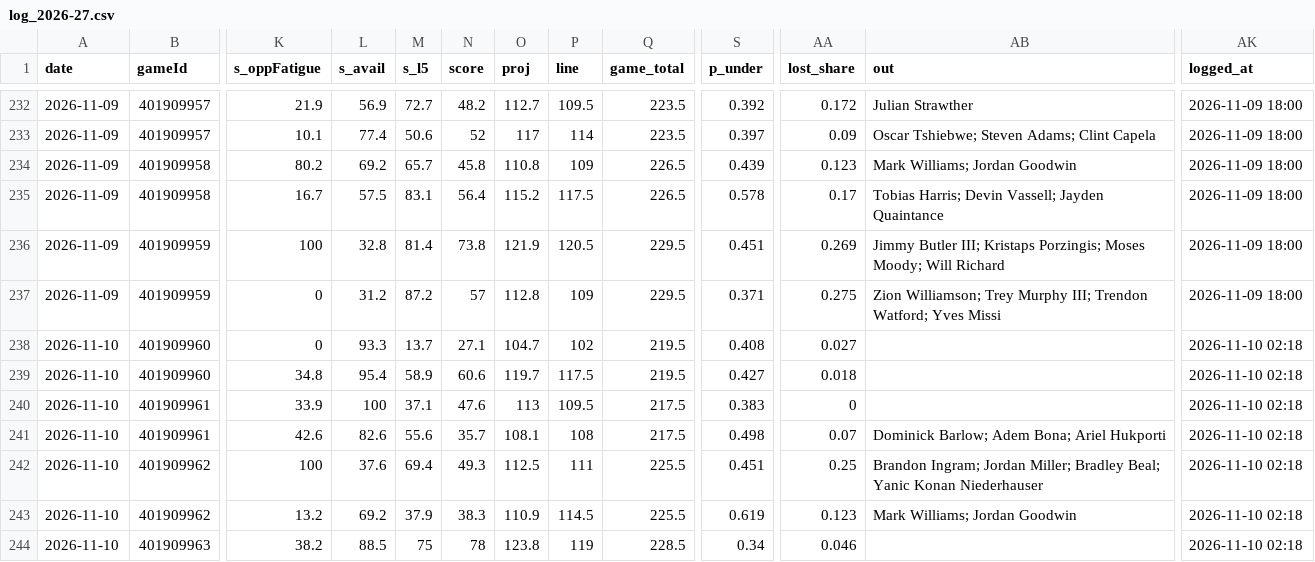
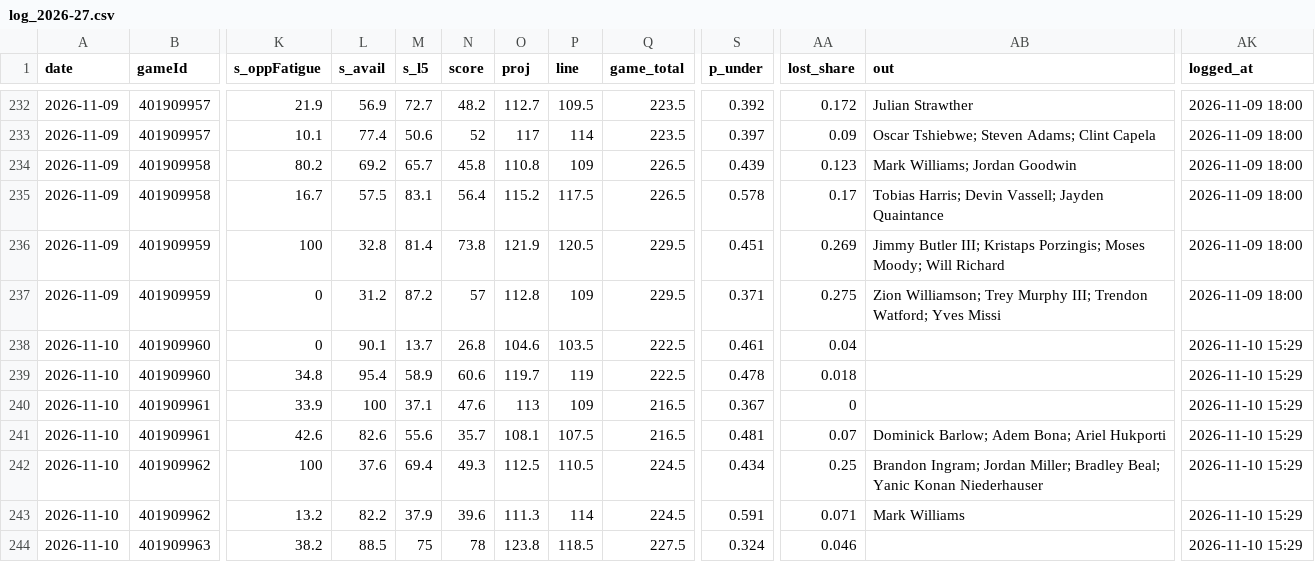
Before and after one commit to Johnbrick123/nba-unders, a CSV file: monitor/log_2026-27.csv, drawn as a sheet; only a part is shown, gaps mark what is left out; the diff covers the shown part only; the diff names each change by its address in the sheet, - before the commit and + after, or states it on an @@ line.

```diff
--- a/monitor/log_2026-27.csv
+++ b/monitor/log_2026-27.csv
-L238 (s_avail): 93.3
+L238 (s_avail): 90.1
-N238 (score): 27.1
+N238 (score): 26.8
-O238 (proj): 104.7
+O238 (proj): 104.6
-P238 (line): 102
+P238 (line): 103.5
-Q238:Q239 (game_total): 219.5
+Q238:Q239 (game_total): 222.5
-S238 (p_under): 0.408
+S238 (p_under): 0.461
-AA238 (lost_share): 0.027
+AA238 (lost_share): 0.04
-AK238:AK244 (logged_at): 2026-11-10 02:18
+AK238:AK244 (logged_at): 2026-11-10 15:29
-P239 (line): 117.5
+P239 (line): 119
-S239 (p_under): 0.427
+S239 (p_under): 0.478
-P240 (line): 109.5
+P240 (line): 109
-Q240:Q241 (game_total): 217.5
+Q240:Q241 (game_total): 216.5
-S240 (p_under): 0.383
+S240 (p_under): 0.367
-P241 (line): 108
+P241 (line): 107.5
-S241 (p_under): 0.498
+S241 (p_under): 0.481
-P242 (line): 111
+P242 (line): 110.5
-Q242:Q243 (game_total): 225.5
+Q242:Q243 (game_total): 224.5
-S242 (p_under): 0.451
+S242 (p_under): 0.434
-L243 (s_avail): 69.2
+L243 (s_avail): 82.2
-N243 (score): 38.3
+N243 (score): 39.6
-O243 (proj): 110.9
+O243 (proj): 111.3
-P243 (line): 114.5
+P243 (line): 114
-S243 (p_under): 0.619
+S243 (p_under): 0.591
-AA243 (lost_share): 0.123
+AA243 (lost_share): 0.071
-AB243 (out): Mark Williams; Jordan Goodwin
+AB243 (out): Mark Williams
-P244 (line): 119
+P244 (line): 118.5
-Q244 (game_total): 228.5
+Q244 (game_total): 227.5
-S244 (p_under): 0.34
+S244 (p_under): 0.324
```
Also changed, not shown: 29 edited cells elsewhere in this file, 4 other files.
